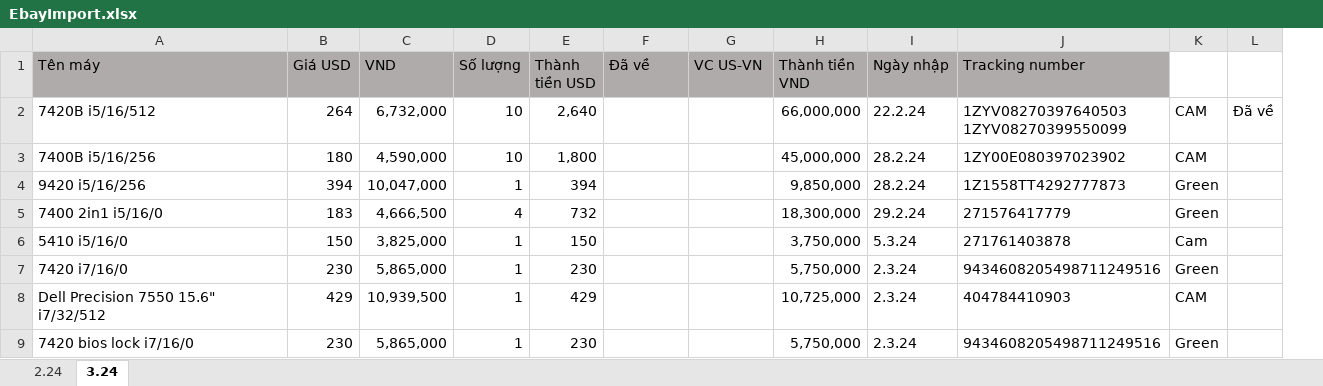
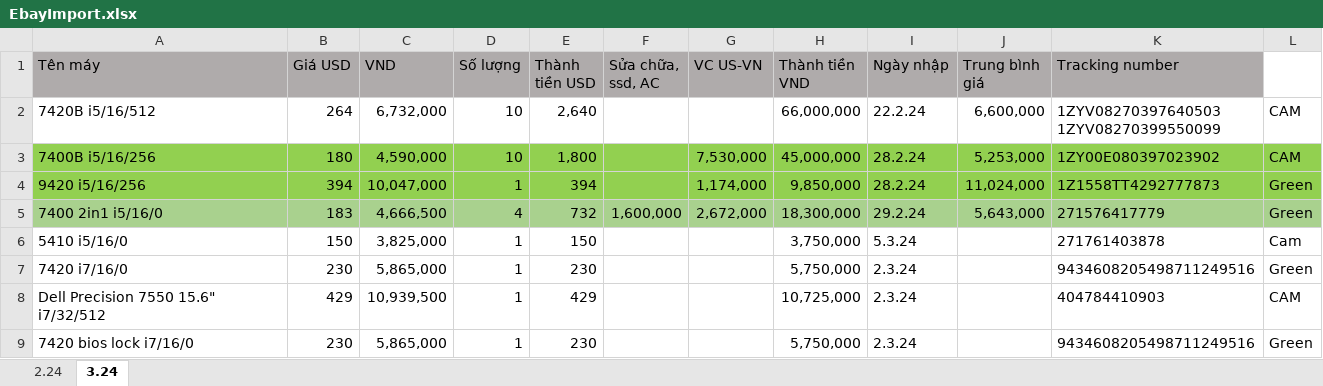
Before and after one commit to anhtuan200794/04.Private, an Excel workbook: TDStore/EbayImport.xlsx, sheet 3.24, drawn as a sheet; only a part is shown; values as stored, in another font and other column widths than the file's, no borders; removed rows and columns are numbered as before the commit, all else as after; the diff names each change by its address in the sheet, - before the commit and + after, or states it on an @@ line.

```diff
--- a/TDStore/EbayImport.xlsx (sheet 3.24)
+++ b/TDStore/EbayImport.xlsx (sheet 3.24)
+column J (Trung bình giá), rows 2-5: 6,600,000 | 5,253,000 | 11,024,000 | 5,643,000
-column L, row 2: Đã về
-F1: Đã về
+F1: Sửa chữa, ssd, AC
-A3:I4 fill: none
+A3:I4 fill: #92D050
-G3 (VC US-VN): (empty)
+G3 (VC US-VN): 7,530,000
-K3:L4 fill: none
+K3:L4 fill: #92D050
-G4 (VC US-VN): (empty)
+G4 (VC US-VN): 1,174,000
-A5:I5 fill: none
+A5:I5 fill: #A9D18E
-F5 (Sửa chữa, ssd, AC): (empty)
+F5 (Sửa chữa, ssd, AC): 1,600,000
-G5 (VC US-VN): (empty)
+G5 (VC US-VN): 2,672,000
-K5:L5 fill: none
+K5:L5 fill: #A9D18E
```
Also changed, not shown: TDStore/ABac2.xlsx, 1 other file.
